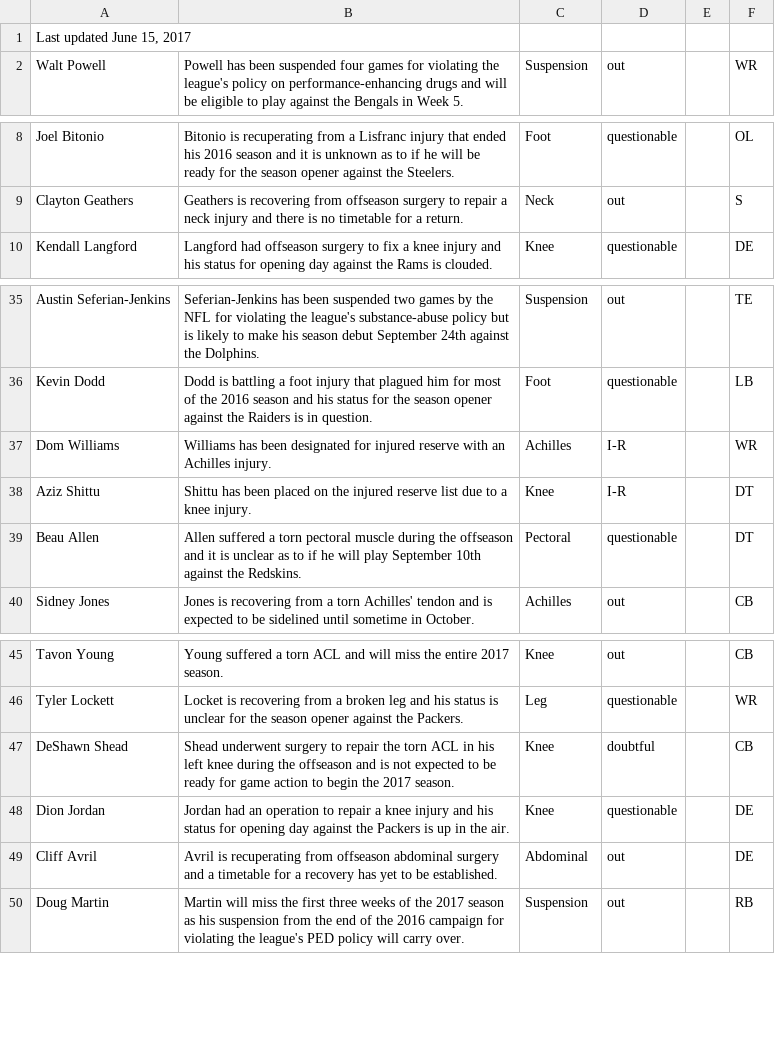
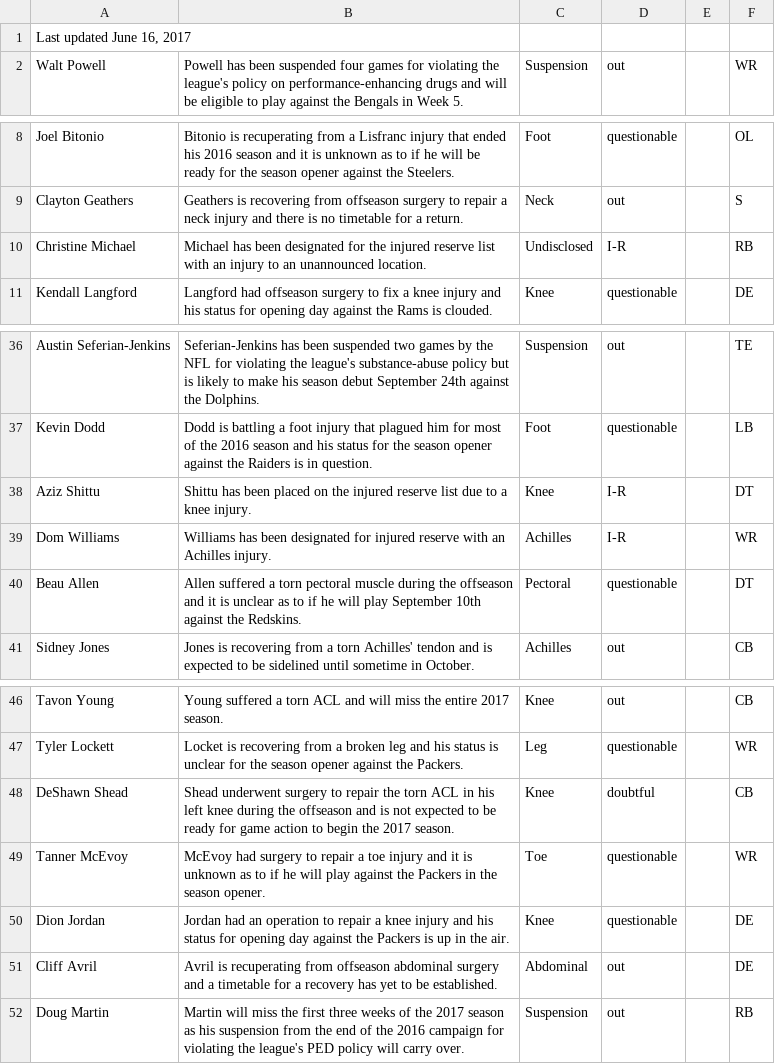
Before and after one commit to joshbegley/NFL-injuries, a CSV file: injuries.csv, drawn as a sheet; only a part is shown, gaps mark what is left out.

Commit message:
automatic updates

```diff
--- a/injuries.csv
+++ b/injuries.csv
@@ -1,2 +1,2 @@
-"Last updated June 15, 2017", , , , ,
+"Last updated June 16, 2017", , , , ,
 Walt Powell,Powell has been suspended four games for violating the league's policy on performance-enhancing drugs and will be eligible to play against the Bengals in Week 5.,Suspension,out,,WR
@@ -9,2 +9,3 @@ Joel Bitonio,Bitonio is recuperating from a Lisfranc injury that ended his 2016
 Clayton Geathers,Geathers is recovering from offseason surgery to repair a neck injury and there is no timetable for a return.,Neck,out,,S
+Christine Michael,Michael has been designated for the injured reserve list with an injury to an unannounced location.,Undisclosed,I-R,,RB
 Kendall Langford,Langford had offseason surgery to fix a knee injury and his status for opening day against the Rams is clouded.,Knee,questionable,,DE
@@ -36,4 +37,4 @@ Austin Seferian-Jenkins,Seferian-Jenkins has been suspended two games by the NFL
 Kevin Dodd,Dodd is battling a foot injury that plagued him for most of the 2016 season and his status for the season opener against the Raiders is in question.,Foot,questionable,,LB
+Aziz Shittu,Shittu has been placed on the injured reserve list due to a knee injury.,Knee,I-R,,DT
 Dom Williams,Williams has been designated for injured reserve with an Achilles injury.,Achilles,I-R,,WR
-Aziz Shittu,Shittu has been placed on the injured reserve list due to a knee injury.,Knee,I-R,,DT
 Beau Allen,Allen suffered a torn pectoral muscle during the offseason and it is unclear as to if he will play September 10th against the Redskins.,Pectoral,questionable,,DT
@@ -47,2 +48,3 @@ Tyler Lockett,Locket is recovering from a broken leg and his status is unclear f
 DeShawn Shead,Shead underwent surgery to repair the torn ACL in his left knee during the offseason and is not expected to be ready for game action to begin the 2017 season.,Knee,doubtful,,CB
+Tanner McEvoy,McEvoy had surgery to repair a toe injury and it is unknown as to if he will play against the Packers in the season opener.,Toe,questionable,,WR
 Dion Jordan,Jordan had an operation to repair a knee injury and his status for opening day against the Packers is up in the air.,Knee,questionable,,DE
```
